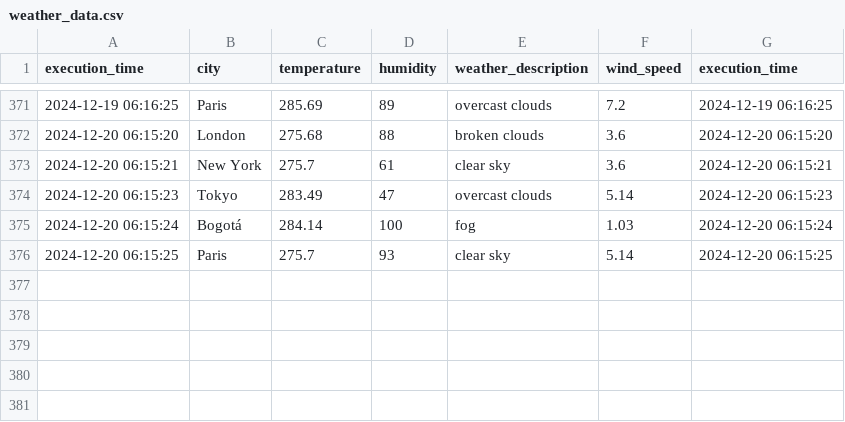
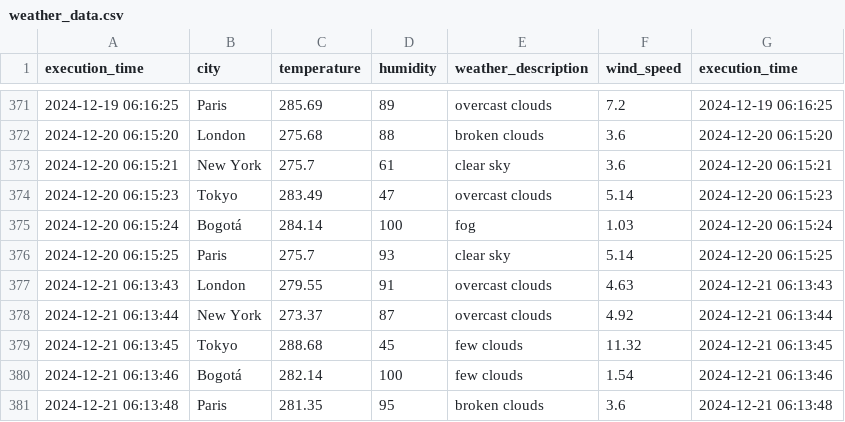
Before and after one commit to cortegons/Ejercicio-con-API-OpenWeather, a CSV file: weather_data.csv, drawn as a sheet; only a part is shown, gaps mark what is left out; the diff names each change by its address in the sheet, - before the commit and + after, or states it on an @@ line.

```diff
--- a/weather_data.csv
+++ b/weather_data.csv
+row 377: 2024-12-21 06:13:43 | London | 279.55 | 91 | overcast clouds | 4.63 | 2024-12-21 06:13:43
+row 378: 2024-12-21 06:13:44 | New York | 273.37 | 87 | overcast clouds | 4.92 | 2024-12-21 06:13:44
+row 379: 2024-12-21 06:13:45 | Tokyo | 288.68 | 45 | few clouds | 11.32 | 2024-12-21 06:13:45
+row 380: 2024-12-21 06:13:46 | Bogotá | 282.14 | 100 | few clouds | 1.54 | 2024-12-21 06:13:46
+row 381: 2024-12-21 06:13:48 | Paris | 281.35 | 95 | broken clouds | 3.6 | 2024-12-21 06:13:48
```
Also changed, not shown: 1 other file.
